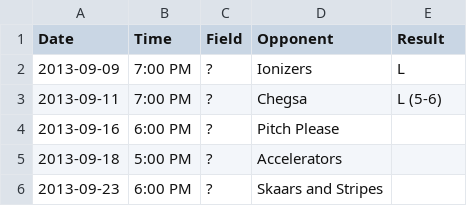
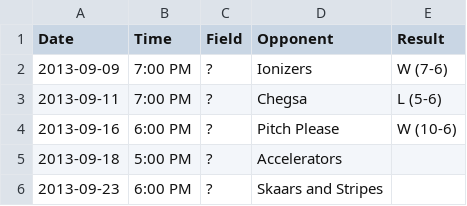
Before and after one commit to vubiostat/softball-stats, a CSV file: 2013fall/schedule.csv, drawn as a sheet.

```diff
--- a/2013fall/schedule.csv
+++ b/2013fall/schedule.csv
@@ -1,5 +1,5 @@
 Date, Time, Field, Opponent, Result
-2013-09-09, 7:00 PM, ?, Ionizers, L
+2013-09-09, 7:00 PM, ?, Ionizers, W (7-6)
 2013-09-11, 7:00 PM, ?, Chegsa, L (5-6)
-2013-09-16, 6:00 PM, ?, Pitch Please,
+2013-09-16, 6:00 PM, ?, Pitch Please, W (10-6)
 2013-09-18, 5:00 PM, ?, Accelerators,
```
Also changed, not shown: 12 other files.
